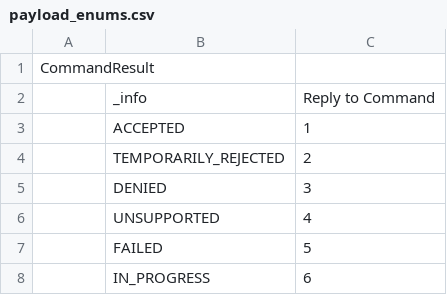
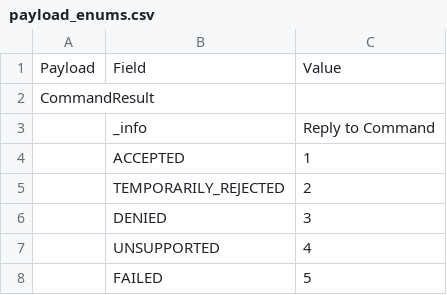
Before and after one commit to xznhj8129/hivelink, a CSV file: protocol/payload_enums.csv, drawn as a sheet; only a part is shown; the shorter side is filled out with more unchanged rows; the diff names each change by its address in the sheet, - before the commit and + after, or states it on an @@ line.

```diff
--- a/protocol/payload_enums.csv
+++ b/protocol/payload_enums.csv
+row 1: Payload | Field | Value
```
Also changed, not shown: 7 other files.
